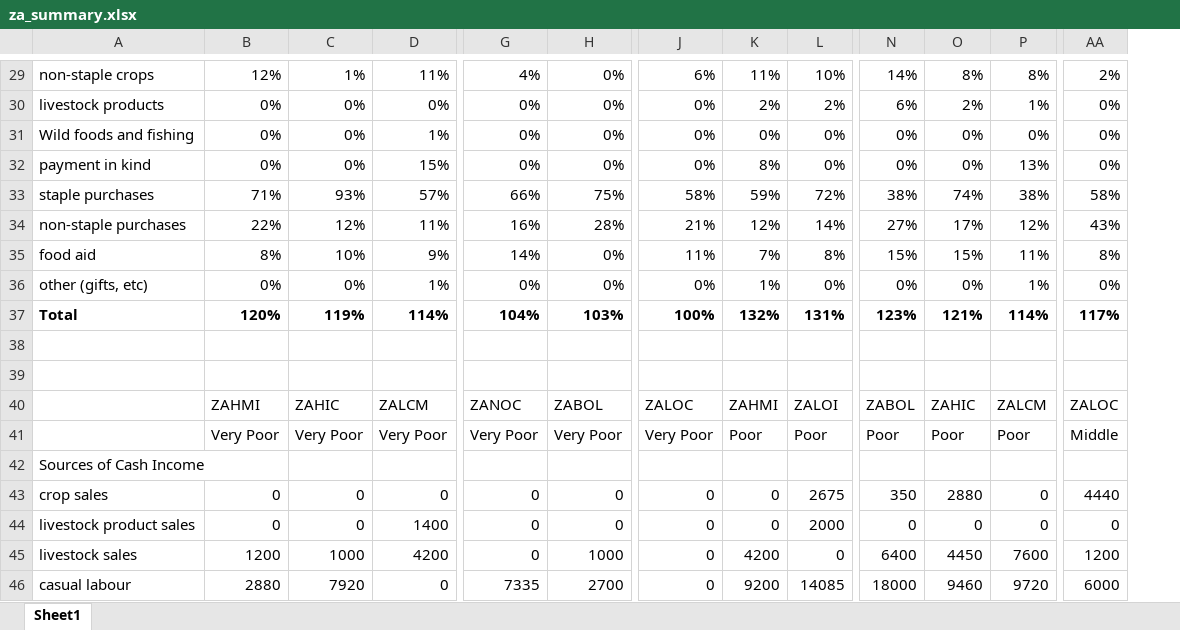
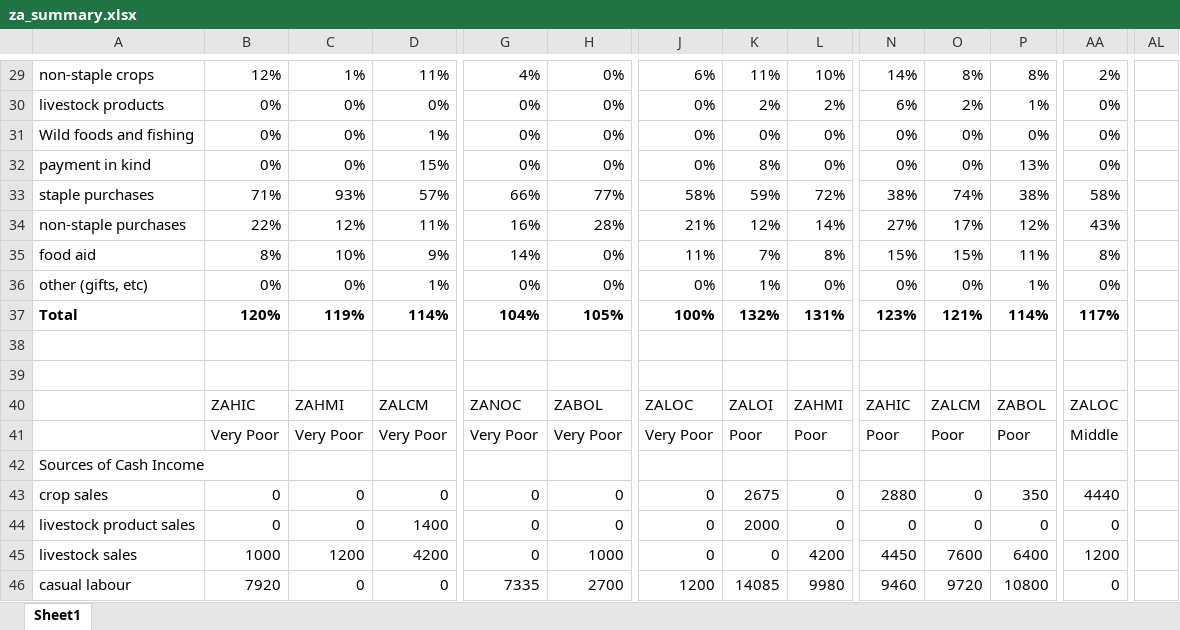
Before and after one commit to CharlesRethman/HEA-ZA-Spreadsheets, an Excel workbook: za_summary.xlsx, sheet Sheet1, drawn as a sheet; only a part is shown, gaps mark what is left out; values as stored, in another font and other column widths than the file's, no borders; charts and pictures not drawn; the diff covers the shown part only; the diff names each change by its address in the sheet, - before the commit and + after, or states it on an @@ line.

Commit message:
Updated new BSS: ZAHMI, ZAHIC, ZABOL, ZALOC & ZALCM

```diff
--- a/za_summary.xlsx (sheet Sheet1)
+++ b/za_summary.xlsx (sheet Sheet1)
+column AL, empty
-H33: 75%
+H33: 77%
-H37: 103%
+H37: 105%
-B40: ZAHMI
+B40: ZAHIC
-C40: ZAHIC
+C40: ZAHMI
-K40: ZAHMI
+K40: ZALOI
-L40: ZALOI
+L40: ZAHMI
-N40: ZABOL
+N40: ZAHIC
-O40: ZAHIC
+O40: ZALCM
-P40: ZALCM
+P40: ZABOL
-K43: 0
+K43: 2675
-L43: 2675
+L43: 0
-N43: 350
+N43: 2880
-O43: 2880
+O43: 0
-P43: 0
+P43: 350
-K44: 0
+K44: 2000
-L44: 2000
+L44: 0
-B45: 1200
+B45: 1000
-C45: 1000
+C45: 1200
-K45: 4200
+K45: 0
-L45: 0
+L45: 4200
-N45: 6400
+N45: 4450
-O45: 4450
+O45: 7600
-P45: 7600
+P45: 6400
-B46: 2880
+B46: 7920
-C46: 7920
+C46: 0
-J46: 0
+J46: 1200
-K46: 9200
+K46: 14085
-L46: 14085
+L46: 9980
-N46: 18000
+N46: 9460
-O46: 9460
+O46: 9720
-P46: 9720
+P46: 10800
-AA46: 6000
+AA46: 0
```
Also changed, not shown: 1 added row, 1 removed row and 163 edited cells elsewhere in this sheet, formulas that keep their value, charts or pictures, 5 other files.
